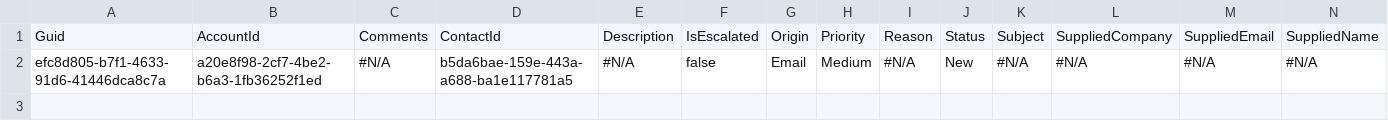
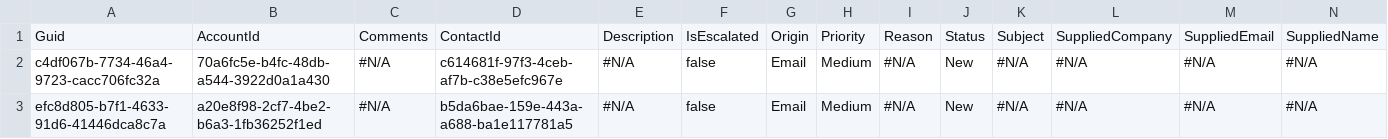
Before and after one commit to Prodlymoover/CPQTest20, a CSV file: Case.csv, drawn as a sheet; only a part is shown; rows hold the shown columns only; the diff names each change by its address in the sheet, - before the commit and + after, or states it on an @@ line.

```diff
--- a/Case.csv
+++ b/Case.csv
+row 2: c4df067b-7734-46a4-9723-cacc706fc32a | 70a6fc5e-b4fc-48db-a544-3922d0a1a430 | #N/A | c614681f-97f3-4ceb-af7b-c38e5efc967e | #N/A | false | Email | Medium | #N/A | New | #N/A | #N/A | #N/A | #N/A
```
Also changed, not shown: Account.csv, Asset.csv, 2 other files.
